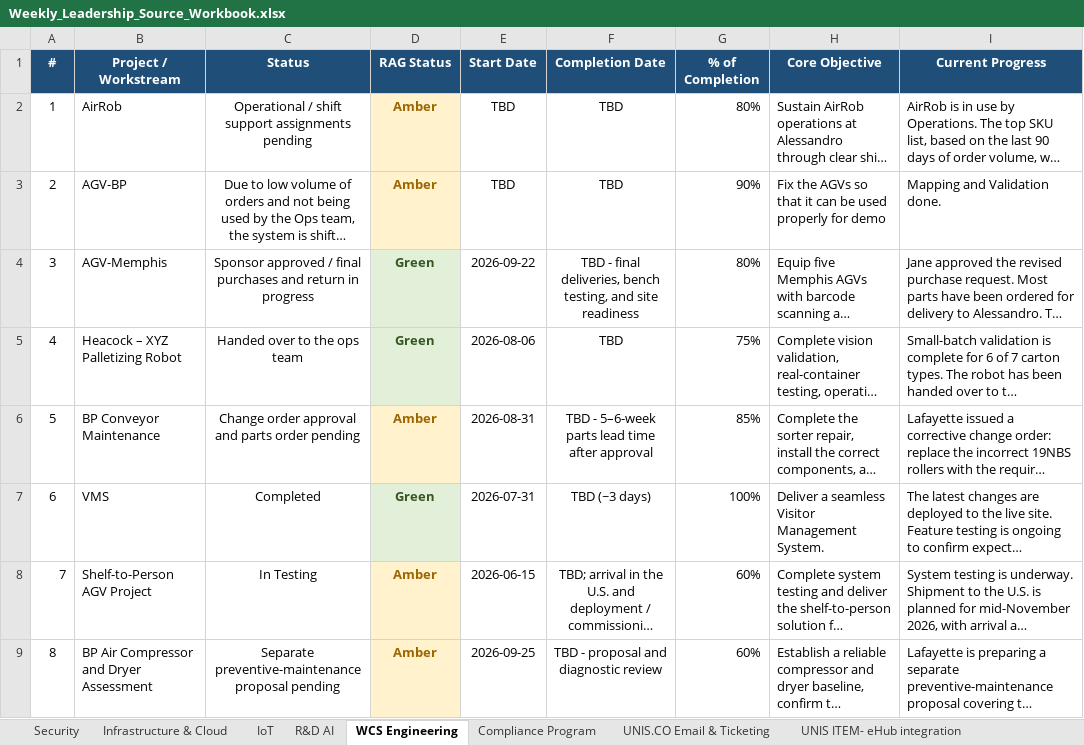
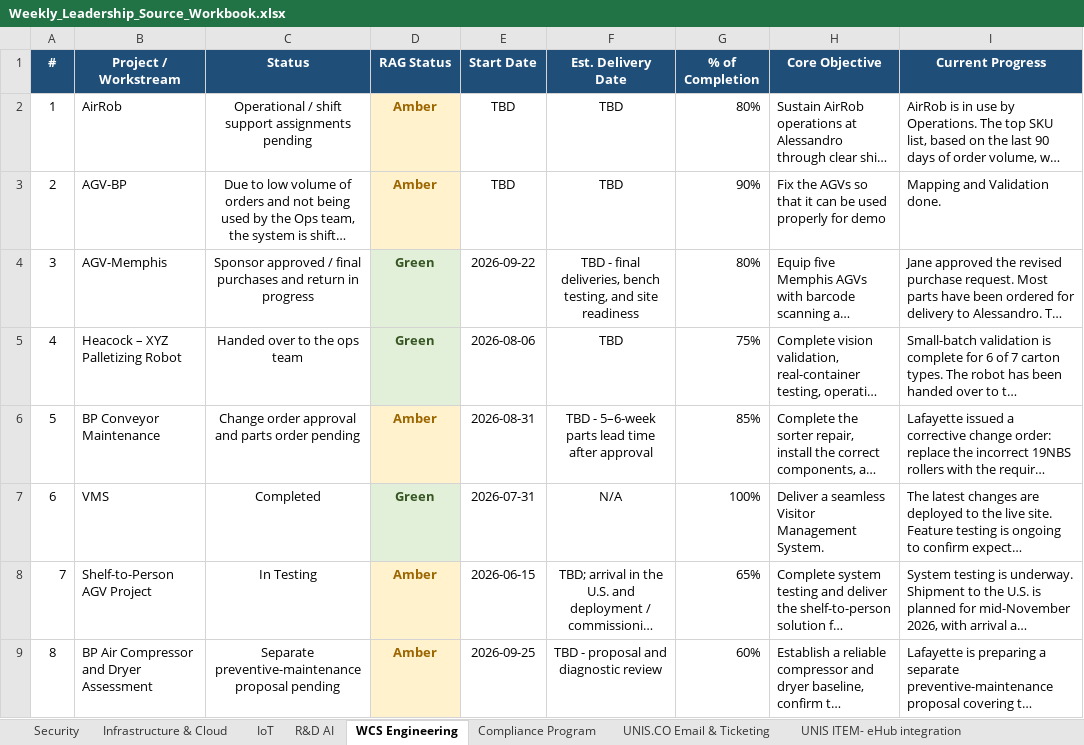
Before and after one commit to esaonc-ai/it-leadership-dashboard, an Excel workbook: Weekly_Leadership_Source_Workbook.xlsx, sheet WCS Engineering, drawn as a sheet; only a part is shown; long unchanged cells end in …; values as stored, in another font and other column widths than the file's, no borders; conditional formats and table styles not drawn; the diff names each change by its address in the sheet, - before the commit and + after, or states it on an @@ line.

Commit message:
Refresh 12 October weekly portfolio; include 128 records, normalized IoT, delivery dates and verified controls

```diff
--- a/Weekly_Leadership_Source_Workbook.xlsx (sheet WCS Engineering)
+++ b/Weekly_Leadership_Source_Workbook.xlsx (sheet WCS Engineering)
-F1: Completion Date
+F1: Est. Delivery Date
-F7 (Est. Delivery Date): TBD (~3 days)
+F7 (Est. Delivery Date): N/A
-G8 (% of Completion): 60%
+G8 (% of Completion): 65%
```
Also changed, not shown: sheet Infrastructure & Cloud, sheet UNIS ITEM- eHub integration, sheet Compliance Program, sheet IoT, sheet Security, sheet UNIS.CO Email & Ticketing, 1 more sheet, 7 other files.
